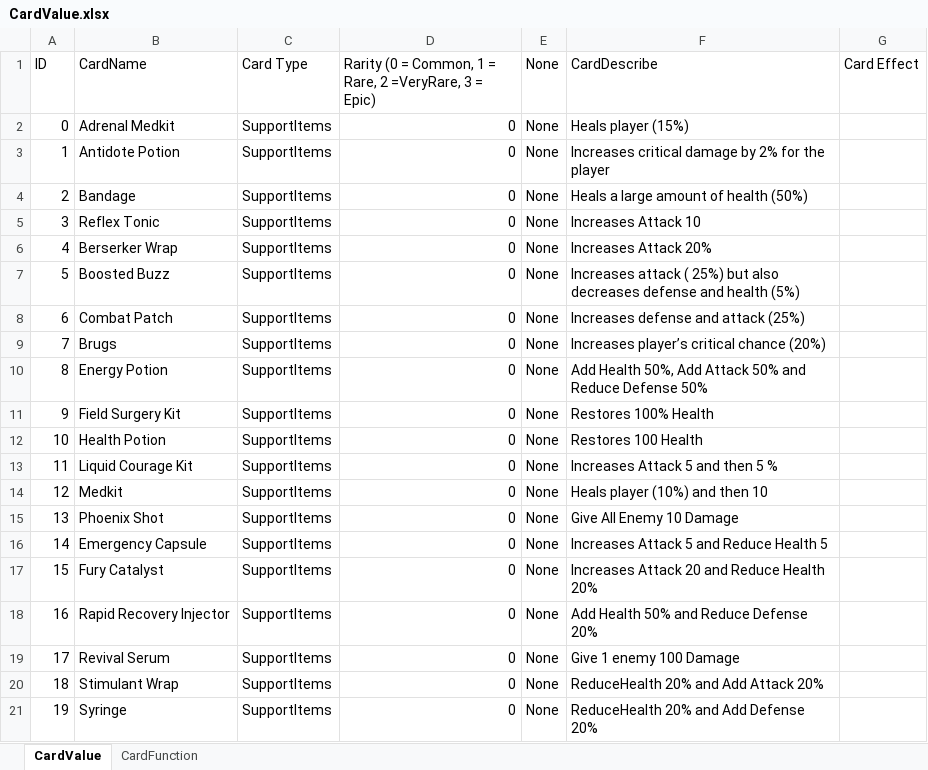
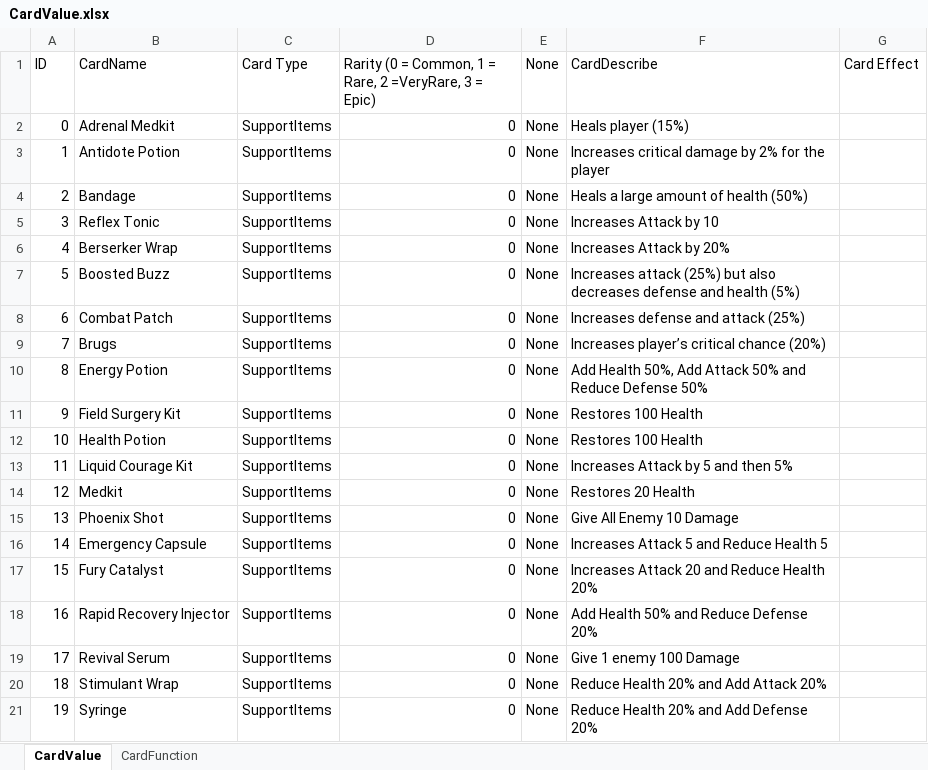
Before and after one commit to 1102-Luong-Vincent/CS425-426, an Excel workbook: Assets/StreamingAssets/Excel/Value/CardValue.xlsx, sheet CardValue, drawn as a sheet; values as stored, in another font and other column widths than the file's, no borders; the diff names each change by its address in the sheet, - before the commit and + after, or states it on an @@ line.

```diff
--- a/Assets/StreamingAssets/Excel/Value/CardValue.xlsx (sheet CardValue)
+++ b/Assets/StreamingAssets/Excel/Value/CardValue.xlsx (sheet CardValue)
-F5 (CardDescribe): Increases Attack 10
+F5 (CardDescribe): Increases Attack by 10
-F6 (CardDescribe): Increases Attack 20%
+F6 (CardDescribe): Increases Attack by 20%
-F7 (CardDescribe): Increases attack ( 25%) but also…
+F7 (CardDescribe): Increases attack (25%) but also…
-F11 (CardDescribe): Restores 100% Health
+F11 (CardDescribe): Restores 100 Health
-F13 (CardDescribe): Increases Attack 5 and then 5 %
+F13 (CardDescribe): Increases Attack by 5 and then 5%
-F14 (CardDescribe): Heals player (10%) and then 10
+F14 (CardDescribe): Restores 20 Health
-F20 (CardDescribe): ReduceHealth 20% and Add Attack 20%
+F20 (CardDescribe): Reduce Health 20% and Add Attack 20%
-F21 (CardDescribe): ReduceHealth 20% and Add Defense 20%
+F21 (CardDescribe): Reduce Health 20% and Add Defense 20%
```
Also changed, not shown: 18 other files.
